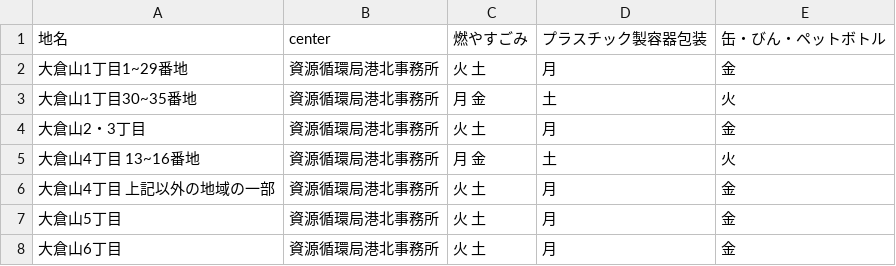
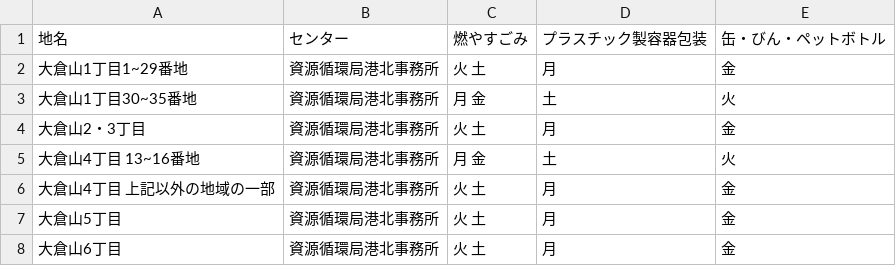
Before and after one commit to atsushikawasaki/5374, a CSV file: data/area_days.csv, drawn as a sheet; only a part is shown.

Commit message:
Update area_days.csv

```diff
--- a/data/area_days.csv
+++ b/data/area_days.csv
@@ -1,2 +1,2 @@
-地名,center,燃やすごみ,プラスチック製容器包装,缶・びん・ペットボトル
+地名,センター,燃やすごみ,プラスチック製容器包装,缶・びん・ペットボトル
 大倉山1丁目1~29番地,資源循環局港北事務所,火 土,月,金
```
